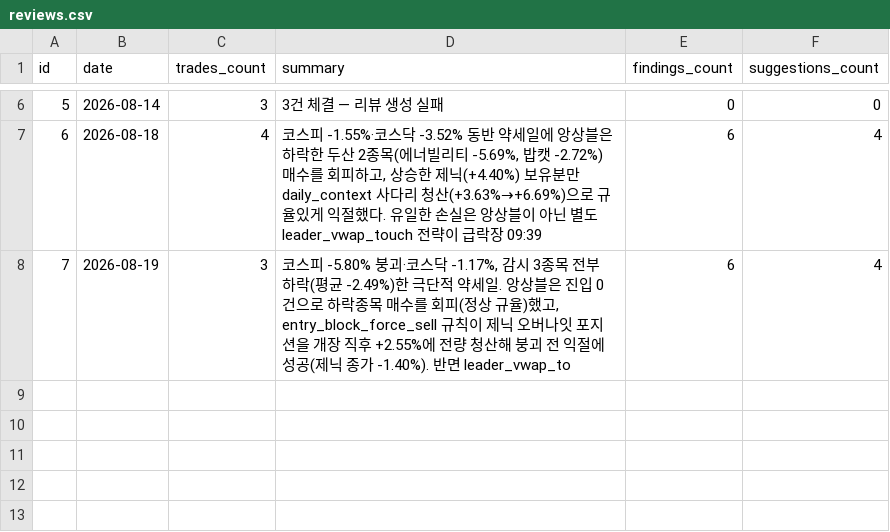
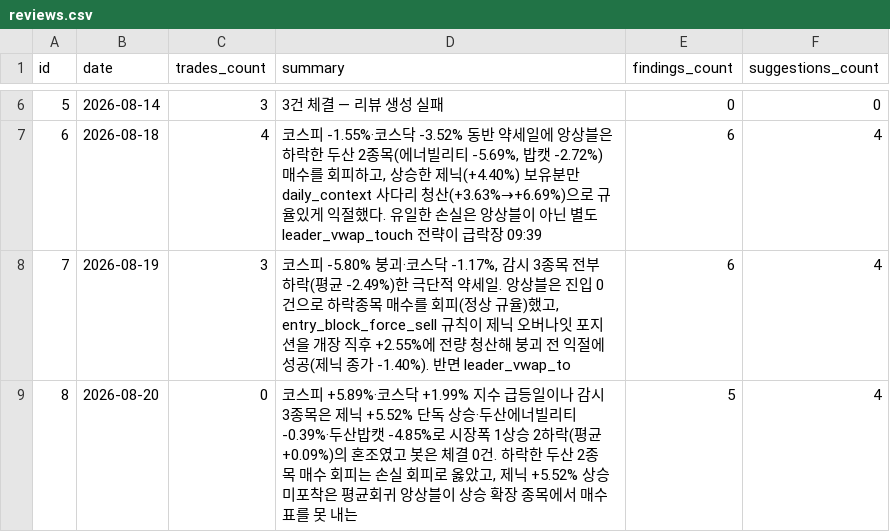
Before and after one commit to inwhan987/-, a CSV file: data/reviews.csv, drawn as a sheet; only a part is shown, gaps mark what is left out; the diff names each change by its address in the sheet, - before the commit and + after, or states it on an @@ line.

Commit message:
data: 일별 백업 2026-08-21 (체결 20건 / 리뷰 8건 / 뉴스 0건 / 로그 4248KB)

```diff
--- a/data/reviews.csv
+++ b/data/reviews.csv
+row 9: 8 | 2026-08-20 | 0 | 코스피 +5.89%·코스닥 +1.99% 지수 급등일이나 감시 3종목은 제닉 +5.52% 단독 상승·두산에너빌리티 -0.39%·두산밥캣 -4.85%로 시장폭 1상승 2하락(평균 +0.09%)의 혼조였고 봇은 체결 0건. 하락한 두산 2종목 매수 회피는 손실 회피로 옳았고, 제닉 +5.52% 상승 미포착은 평균회귀 앙상블이 상승 확장 종목에서 매수표를 못 내는 | 5 | 4
```
Also changed, not shown: 26 other files.
